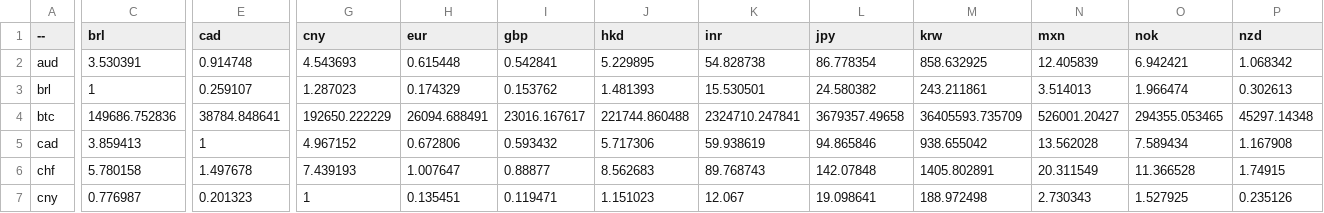
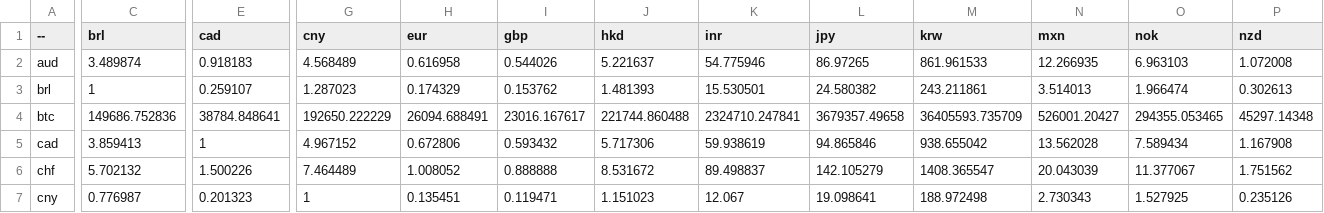
Before and after one commit to sparksets/exchange-rates, a CSV file: top20.csv, drawn as a sheet; only a part is shown, gaps mark what is left out; the diff covers the shown part only; the diff names each change by its address in the sheet, - before the commit and + after, or states it on an @@ line.

```diff
--- a/top20.csv
+++ b/top20.csv
-C2 (brl): 3.530391
+C2 (brl): 3.489874
-E2 (cad): 0.914748
+E2 (cad): 0.918183
-G2 (cny): 4.543693
+G2 (cny): 4.568489
-H2 (eur): 0.615448
+H2 (eur): 0.616958
-I2 (gbp): 0.542841
+I2 (gbp): 0.544026
-J2 (hkd): 5.229895
+J2 (hkd): 5.221637
-K2 (inr): 54.828738
+K2 (inr): 54.775946
-L2 (jpy): 86.778354
+L2 (jpy): 86.97265
-M2 (krw): 858.632925
+M2 (krw): 861.961533
-N2 (mxn): 12.405839
+N2 (mxn): 12.266935
-O2 (nok): 6.942421
+O2 (nok): 6.963103
-P2 (nzd): 1.068342
+P2 (nzd): 1.072008
-C6 (brl): 5.780158
+C6 (brl): 5.702132
-E6 (cad): 1.497678
+E6 (cad): 1.500226
-G6 (cny): 7.439193
+G6 (cny): 7.464489
-H6 (eur): 1.007647
+H6 (eur): 1.008052
-I6 (gbp): 0.88877
+I6 (gbp): 0.888888
-J6 (hkd): 8.562683
+J6 (hkd): 8.531672
-K6 (inr): 89.768743
+K6 (inr): 89.498837
-L6 (jpy): 142.07848
+L6 (jpy): 142.105279
-M6 (krw): 1405.802891
+M6 (krw): 1408.365547
-N6 (mxn): 20.311549
+N6 (mxn): 20.043039
-O6 (nok): 11.366528
+O6 (nok): 11.377067
-P6 (nzd): 1.74915
+P6 (nzd): 1.751562
```
Also changed, not shown: 157 edited cells elsewhere in this file, latest.csv, top10.csv, 3 other files.
